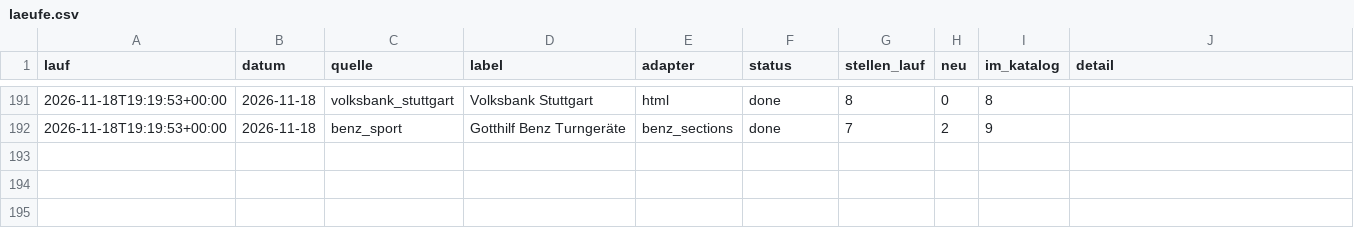
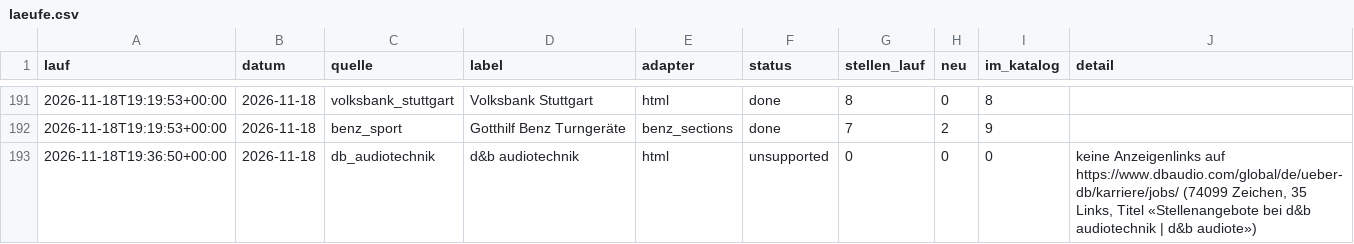
Before and after one commit to Penetrationpasi-hub/ScrapJobs, a CSV file: laeufe.csv, drawn as a sheet; only a part is shown, gaps mark what is left out; the diff names each change by its address in the sheet, - before the commit and + after, or states it on an @@ line.

Commit message:
Stellenkatalog 2026-11-18

```diff
--- a/laeufe.csv
+++ b/laeufe.csv
+row 193: 2026-11-18T19:36:50+00:00 | 2026-11-18 | db_audiotechnik | d&b audiotechnik | html | unsupported | 0 | 0 | 0 | keine Anzeigenlinks auf https://www.dbaudio.com/global/de/ueber-db/karriere/jobs/ (74099 Zeichen, 35 Links, Titel «Stellenangebote bei d&b audiotechnik | d&b audiote»)
```
